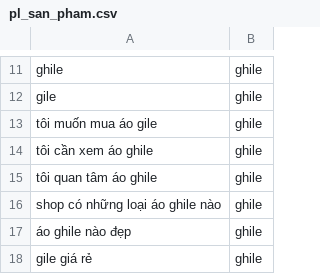
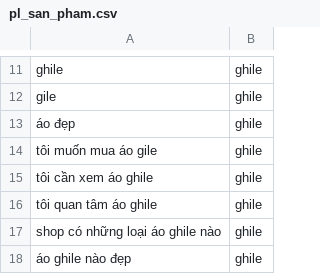
Before and after one commit to DangCaoHau2004/chat_bot_messenger, a CSV file: src/data/cau_hoi/pl_san_pham.csv, drawn as a sheet; only a part is shown, gaps mark what is left out; the shorter side is filled out with more unchanged rows.

```diff
--- a/src/data/cau_hoi/pl_san_pham.csv
+++ b/src/data/cau_hoi/pl_san_pham.csv
@@ -12,2 +12,3 @@ ghile,ghile
 gile,ghile
+áo đẹp,ghile
 tôi muốn mua áo gile,ghile
```
Also changed, not shown: src/data/cau_hoi/pl_cau_hoi.csv, 2 other files.
